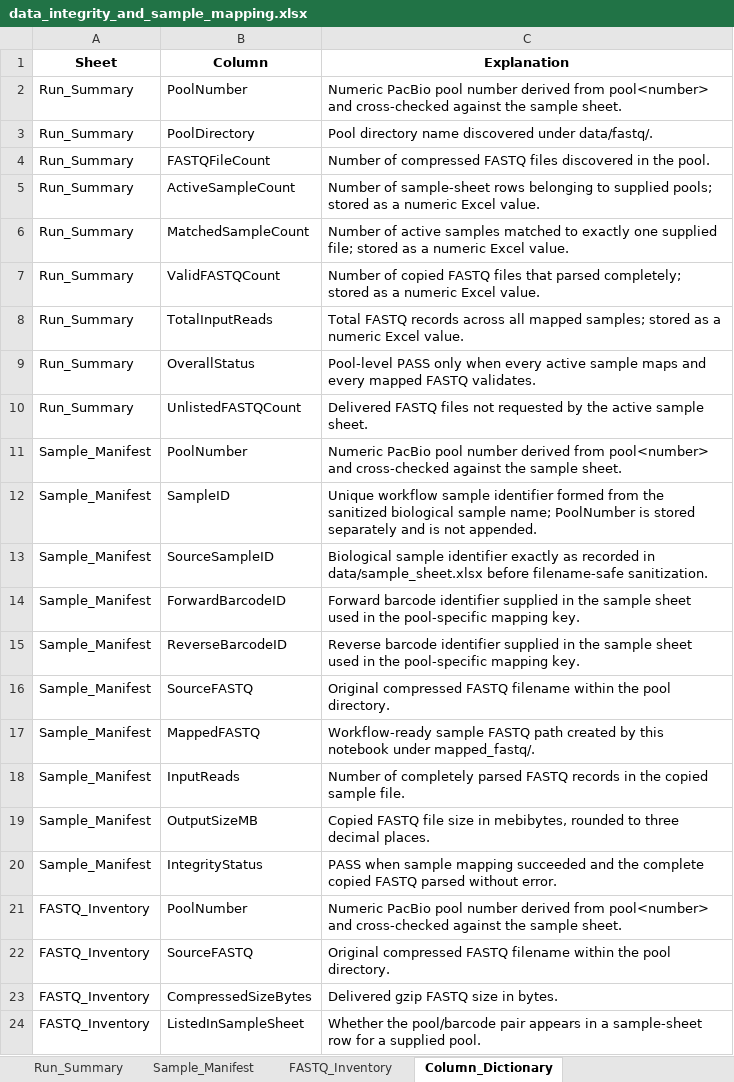
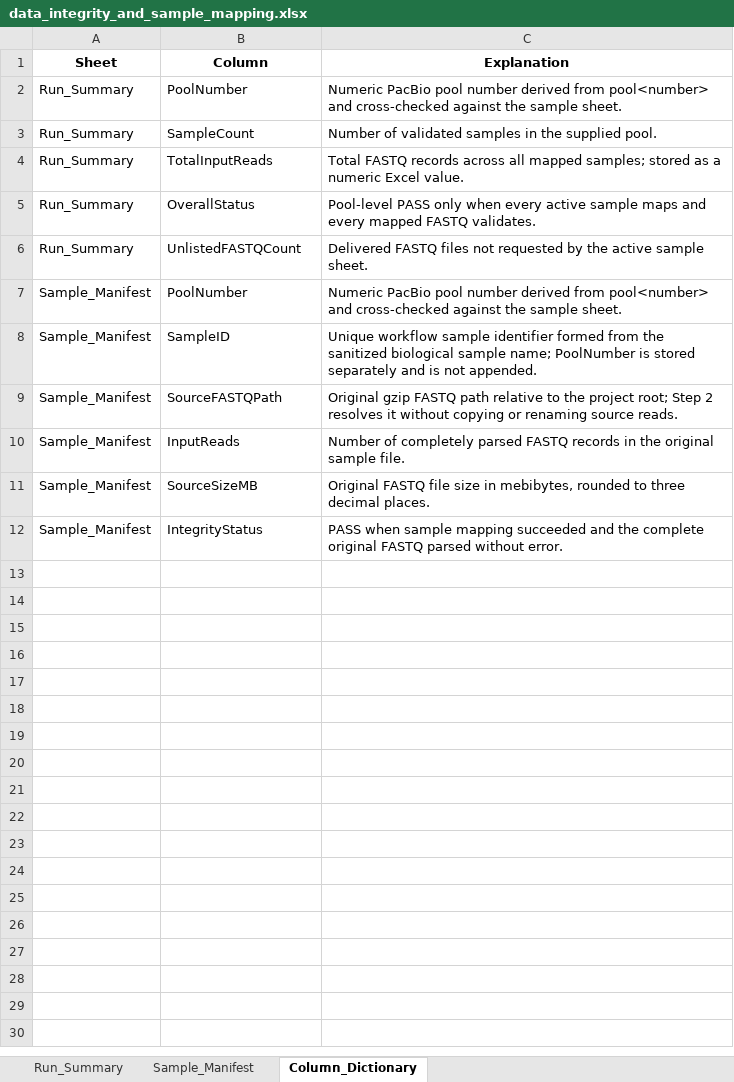
Before and after one commit to changlabs/DADA2_16S_PacBio_HiFi_Workflow, an Excel workbook: example/reference_results/1_data_integrity_and_sample_mapping/data_integrity_and_sample_mapping.xlsx, sheet Column_Dictionary, drawn as a sheet; values as stored, in another font and other column widths than the file's, no borders; table styles not drawn; removed rows and columns are numbered as before the commit, all else as after; the diff names each change by its address in the sheet, - before the commit and + after, or states it on an @@ line.

Commit message:
Stream mapped inputs and all-read reports; accelerate Shiny with live validation

```diff
--- a/example/reference_results/1_data_integrity_and_sample_mapping/data_integrity_and_sample_mapping.xlsx (sheet Column_Dictionary)
+++ b/example/reference_results/1_data_integrity_and_sample_mapping/data_integrity_and_sample_mapping.xlsx (sheet Column_Dictionary)
-sheet tab: FASTQ_Inventory
-row 3: Run_Summary | PoolDirectory | Pool directory name discovered under data/fastq/.
-row 4: Run_Summary | FASTQFileCount | Number of compressed FASTQ files discovered in the pool.
-B3 (Column): ActiveSampleCount
+B3 (Column): SampleCount
-C3 (Explanation): Number of sample-sheet rows belonging to supplied pools; stored as a numeric Excel value.
+C3 (Explanation): Number of validated samples in the supplied pool.
-row 6: Run_Summary | MatchedSampleCount | Number of active samples matched to exactly one supplied file; stored as a numeric Excel value.
-row 7: Run_Summary | ValidFASTQCount | Number of copied FASTQ files that parsed completely; stored as a numeric Excel value.
-row 13: Sample_Manifest | SourceSampleID | Biological sample identifier exactly as recorded in data/sample_sheet.xlsx before filename-safe sanitization.
-row 14: Sample_Manifest | ForwardBarcodeID | Forward barcode identifier supplied in the sample sheet used in the pool-specific mapping key.
-row 15: Sample_Manifest | ReverseBarcodeID | Reverse barcode identifier supplied in the sample sheet used in the pool-specific mapping key.
-B9 (Column): SourceFASTQ
+B9 (Column): SourceFASTQPath
-C9 (Explanation): Original compressed FASTQ filename within the pool directory.
+C9 (Explanation): Original gzip FASTQ path relative to the project root; Step 2 resolves it without copying or renaming source reads.
-row 17: Sample_Manifest | MappedFASTQ | Workflow-ready sample FASTQ path created by this notebook under mapped_fastq/.
-C10 (Explanation): …in the copied sample file.
+C10 (Explanation): …in the original sample file.
-B11 (Column): OutputSizeMB
+B11 (Column): SourceSizeMB
-C11 (Explanation): Copied FASTQ file…
+C11 (Explanation): Original FASTQ file…
-C12 (Explanation): …the complete copied FASTQ parsed…
+C12 (Explanation): …the complete original FASTQ parsed…
-row 21: FASTQ_Inventory | PoolNumber | Numeric PacBio pool number derived from pool<number> and cross-checked against the sample sheet.
-row 22: FASTQ_Inventory | SourceFASTQ | Original compressed FASTQ filename within the pool directory.
-row 23: FASTQ_Inventory | CompressedSizeBytes | Delivered gzip FASTQ size in bytes.
-row 24: FASTQ_Inventory | ListedInSampleSheet | Whether the pool/barcode pair appears in a sample-sheet row for a supplied pool.
```
Also changed, not shown: sheet Sample_Manifest, sheet Run_Summary, example/reference_results/2_quality_filtered_reads/quality_and_read_length_summary.xlsx, 23 other files.
